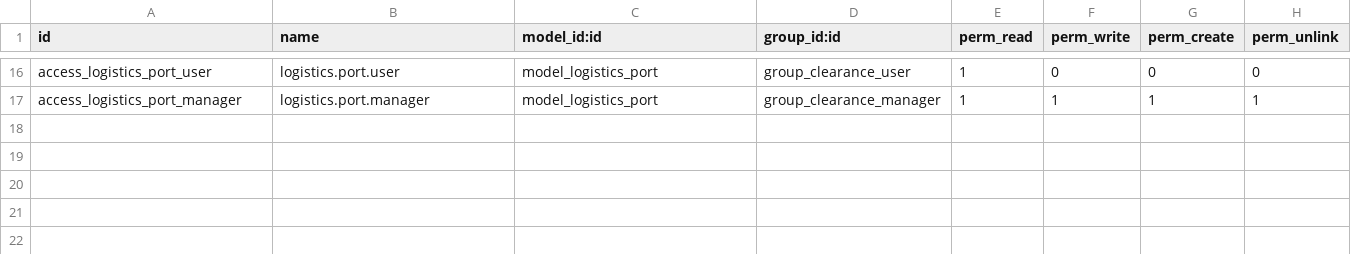
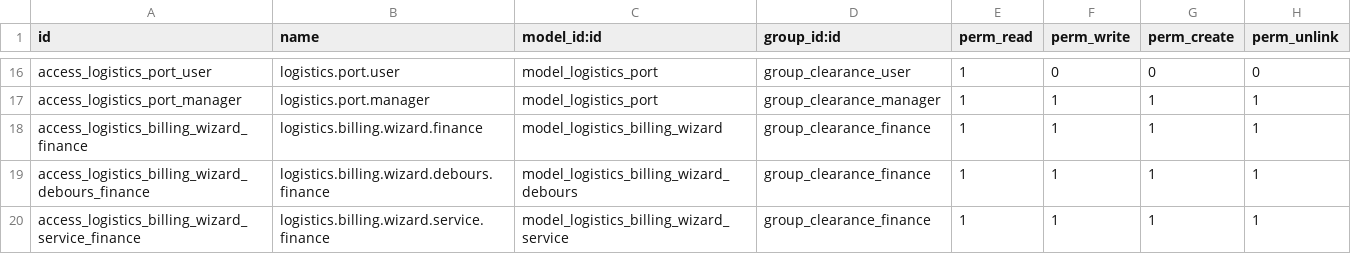
Before and after one commit to Nekoutb/odoo_elite_ad, a CSV file: addons/elite_clearance/security/ir.model.access.csv, drawn as a sheet; only a part is shown, gaps mark what is left out.

```diff
--- a/addons/elite_clearance/security/ir.model.access.csv
+++ b/addons/elite_clearance/security/ir.model.access.csv
@@ -17 +17,4 @@ access_logistics_port_user,logistics.port.user,model_logistics_port,group_cleara
 access_logistics_port_manager,logistics.port.manager,model_logistics_port,group_clearance_manager,1,1,1,1
+access_logistics_billing_wizard_finance,logistics.billing.wizard.finance,model_logistics_billing_wizard,group_clearance_finance,1,1,1,1
+access_logistics_billing_wizard_debours_finance,logistics.billing.wizard.debours.finance,model_logistics_billing_wizard_debours,group_clearance_finance,1,1,1,1
+access_logistics_billing_wizard_service_finance,logistics.billing.wizard.service.finance,model_logistics_billing_wizard_service,group_clearance_finance,1,1,1,1
```
Also changed, not shown: 13 other files.
